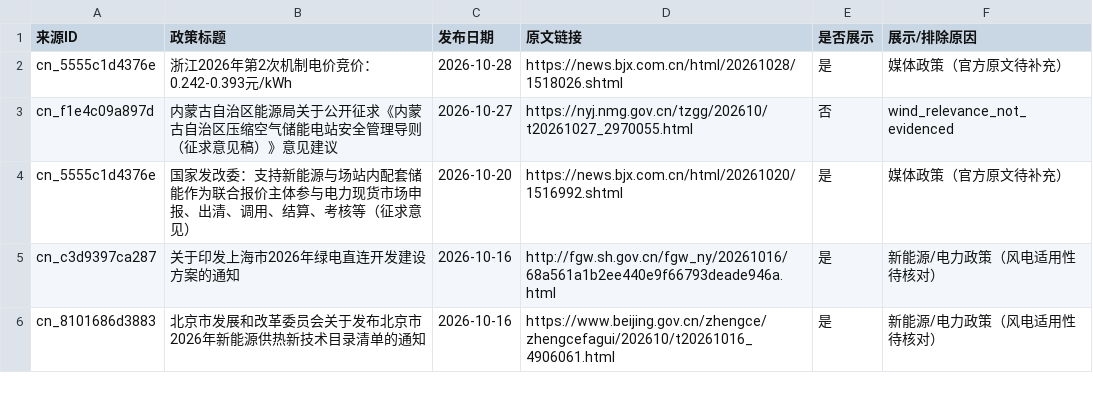
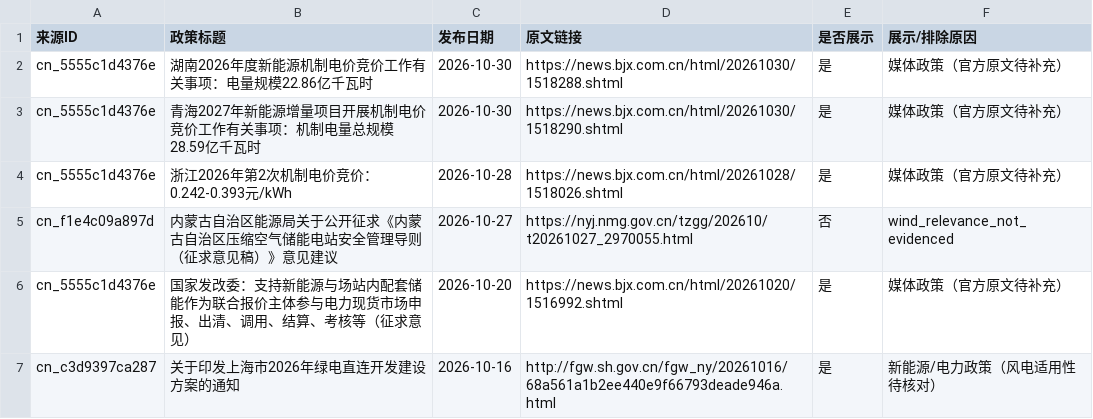
Before and after one commit to fengcy85/wind-policyV7, a CSV file: site/data/policy_display_decisions.csv, drawn as a sheet; only a part is shown; the shorter side is filled out with more unchanged rows.

```diff
--- a/site/data/policy_display_decisions.csv
+++ b/site/data/policy_display_decisions.csv
@@ -1,2 +1,4 @@
 来源ID,政策标题,发布日期,原文链接,是否展示,展示/排除原因
+cn_5555c1d4376e,湖南2026年度新能源机制电价竞价工作有关事项：电量规模22.86亿千瓦时,2026-10-30,https://news.bjx.com.cn/html/20261030/1518288.shtml,是,媒体政策（官方原文待补充）
+cn_5555c1d4376e,青海2027年新能源增量项目开展机制电价竞价工作有关事项：机制电量总规模28.59亿千瓦时,2026-10-30,https://news.bjx.com.cn/html/20261030/1518290.shtml,是,媒体政策（官方原文待补充）
 cn_5555c1d4376e,浙江2026年第2次机制电价竞价：0.242-0.393元/kWh,2026-10-28,https://news.bjx.com.cn/html/20261028/1518026.shtml,是,媒体政策（官方原文待补充）
```
Also changed, not shown: site/data/policies.csv, site/data/policy_site_acceptance.csv, 16 other files.
